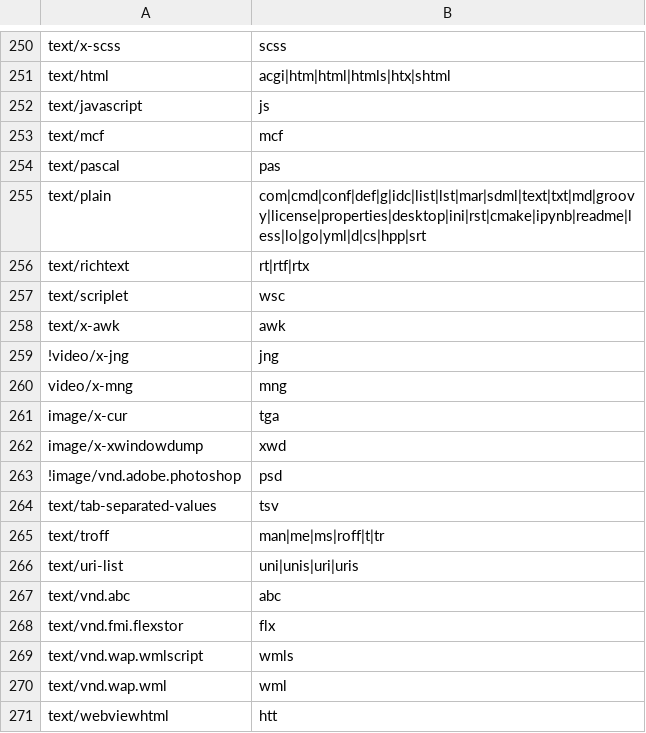
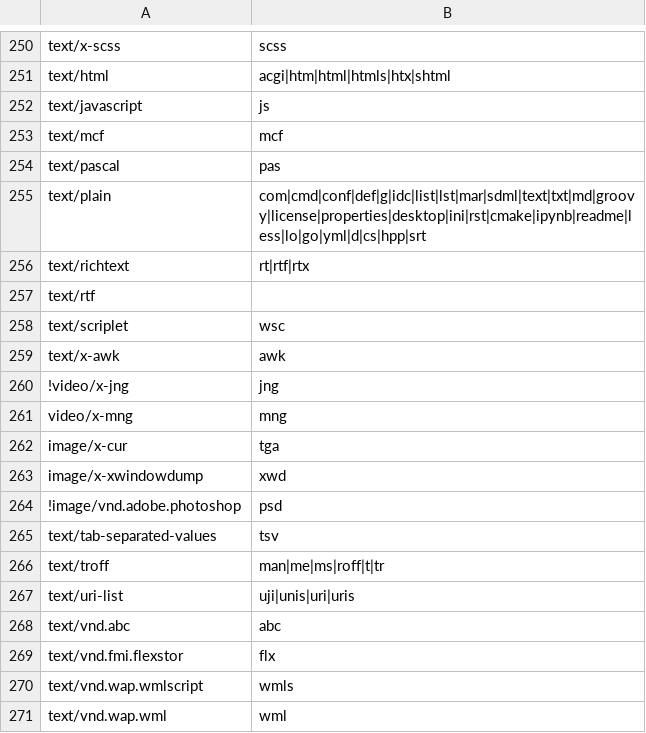
Before and after one commit to simon987/sist2, a CSV file: mime.csv, drawn as a sheet; only a part is shown, gaps mark what is left out; the shorter side is filled out with more unchanged rows; the diff covers the shown part only.

```diff
--- a/mime.csv
+++ b/mime.csv
@@ -256,2 +256,3 @@ text/plain, com|cmd|conf|def|g|idc|list|lst|mar|sdml|text|txt|md|groovy|license|
 text/richtext, rt|rtf|rtx
+text/rtf,
 text/scriplet, wsc
@@ -265,3 +266,3 @@ text/tab-separated-values, tsv
 text/troff, man|me|ms|roff|t|tr
-text/uri-list, uni|unis|uri|uris
+text/uri-list, uji|unis|uri|uris
 text/vnd.abc, abc
```
Also changed, not shown: 50 added rows elsewhere in this file, 23 other files.
